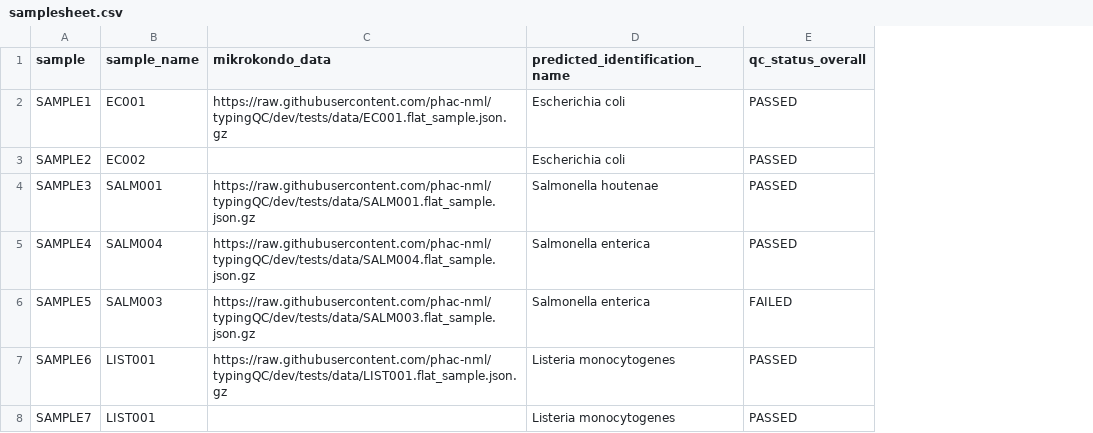
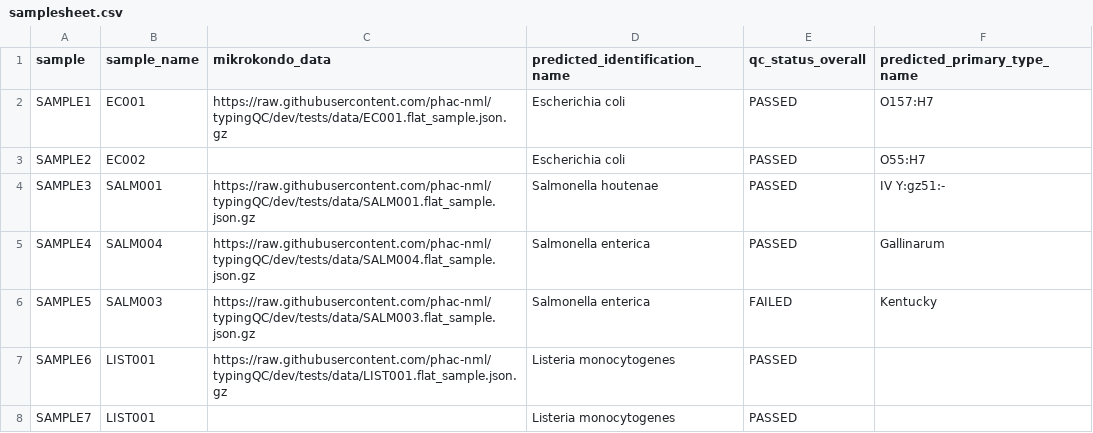
Before and after one commit to phac-nml/typingQC, a CSV file: assets/samplesheet.csv, drawn as a sheet; the diff names each change by its address in the sheet, - before the commit and + after, or states it on an @@ line.

Commit message:
Updates config files and test samplesheet

```diff
--- a/assets/samplesheet.csv
+++ b/assets/samplesheet.csv
+column F (predicted_primary_type_name), rows 2-6: O157:H7 | O55:H7 | IV Y:gz51:- | Gallinarum | Kentucky
```
Also changed, not shown: 2 other files.
